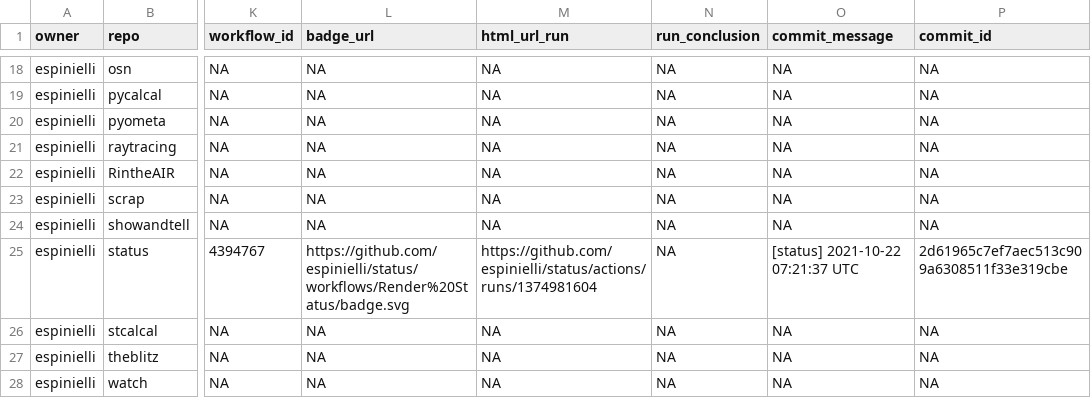
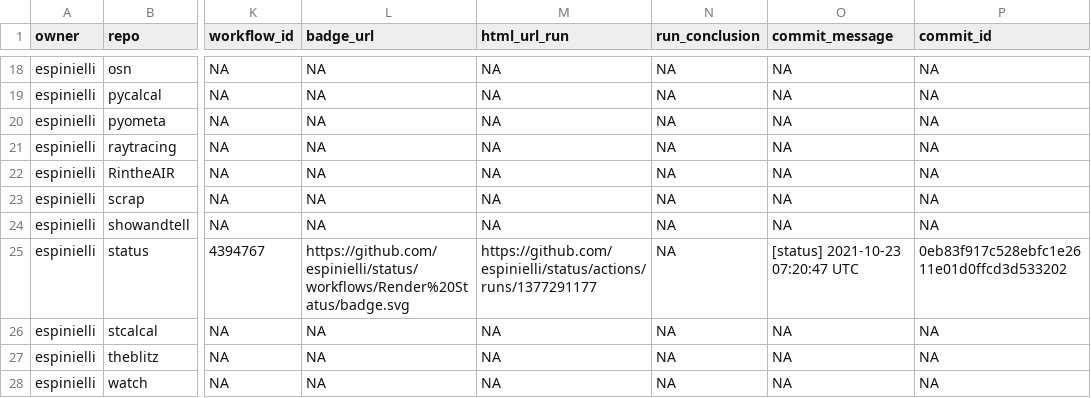
Before and after one commit to nmfs-ost/FIT-status, a CSV file: repos.csv, drawn as a sheet; only a part is shown, gaps mark what is left out; the diff names each change by its address in the sheet, - before the commit and + after, or states it on an @@ line.

```diff
--- a/repos.csv
+++ b/repos.csv
-M25 (html_url_run): https://github.com/espinielli/status/actions/runs/1374981604
+M25 (html_url_run): https://github.com/espinielli/status/actions/runs/1377291177
-O25 (commit_message): [status] 2021-10-22 07:21:37 UTC
+O25 (commit_message): [status] 2021-10-23 07:20:47 UTC
-P25 (commit_id): 2d61965c7ef7aec513c909a6308511f33e319cbe
+P25 (commit_id): 0eb83f917c528ebfc1e2611e01d0ffcd3d533202
```
Also changed, not shown: 1 other file.
